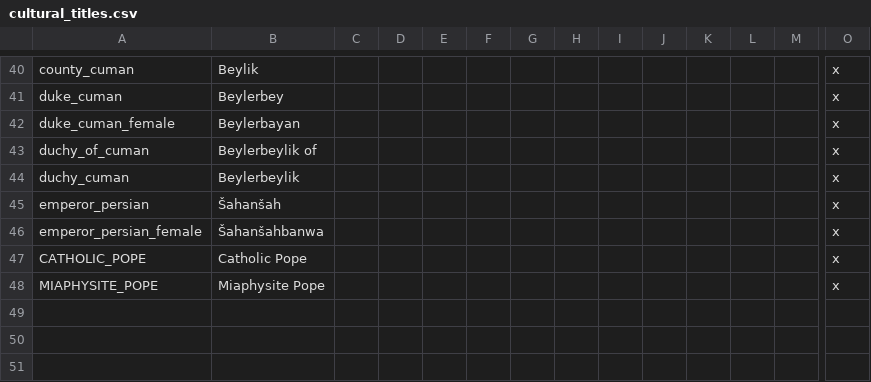
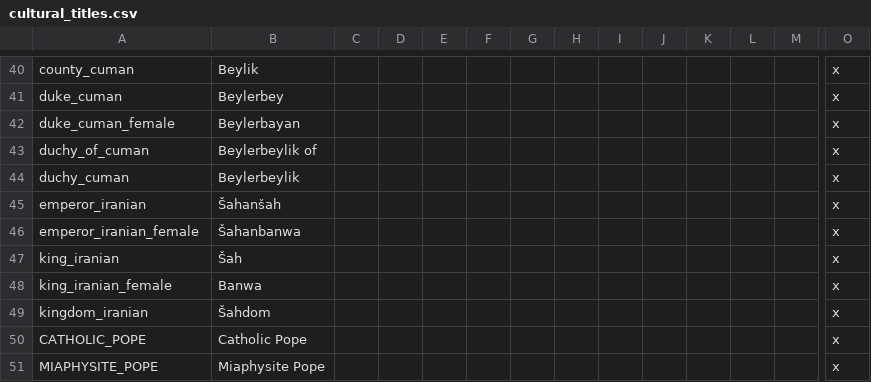
Before and after one commit to darkgamma/erebos-mod, a CSV file: localisation/cultural_titles.csv, drawn as a sheet; only a part is shown, gaps mark what is left out; rows hold the shown columns only; the diff names each change by its address in the sheet, - before the commit and + after, or states it on an @@ line.

```diff
--- a/localisation/cultural_titles.csv
+++ b/localisation/cultural_titles.csv
-A45: emperor_persian
+A45: emperor_iranian
-A46: emperor_persian_female
+A46: emperor_iranian_female
-B46: Šahanšahbanwa
+B46: Šahanbanwa
+row 47: king_iranian | Šah |  |  |  |  |  |  |  |  |  |  |  | x
+row 48: king_iranian_female | Banwa |  |  |  |  |  |  |  |  |  |  |  | x
+row 49: kingdom_iranian | Šahdom |  |  |  |  |  |  |  |  |  |  |  | x
```
